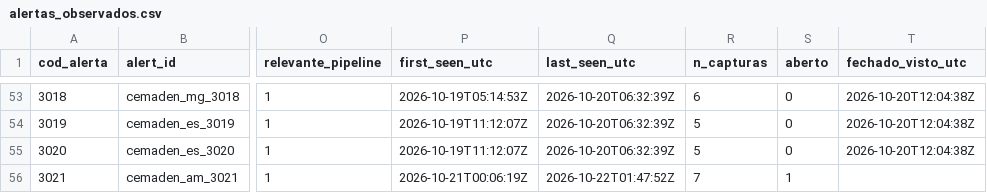
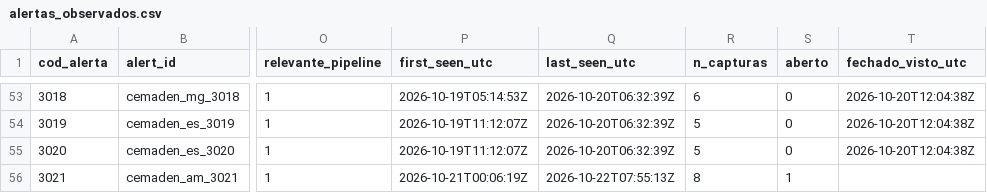
Before and after one commit to alvarocoutinho/crisis-dashboard, a CSV file: data/cemaden/alertas_observados.csv, drawn as a sheet; only a part is shown, gaps mark what is left out; the diff names each change by its address in the sheet, - before the commit and + after, or states it on an @@ line.

```diff
--- a/data/cemaden/alertas_observados.csv
+++ b/data/cemaden/alertas_observados.csv
-Q56 (last_seen_utc): 2026-10-22T01:47:52Z
+Q56 (last_seen_utc): 2026-10-22T07:55:13Z
-R56 (n_capturas): 7
+R56 (n_capturas): 8
```
Also changed, not shown: data/cemaden/capturas.csv.
